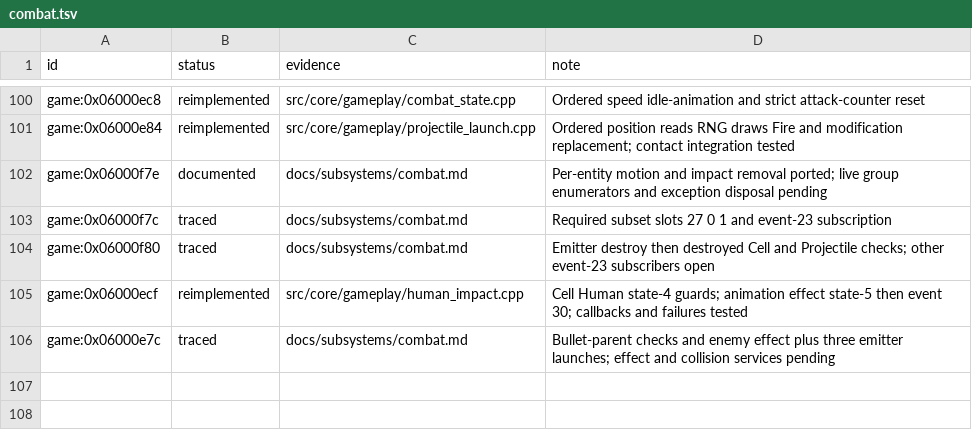
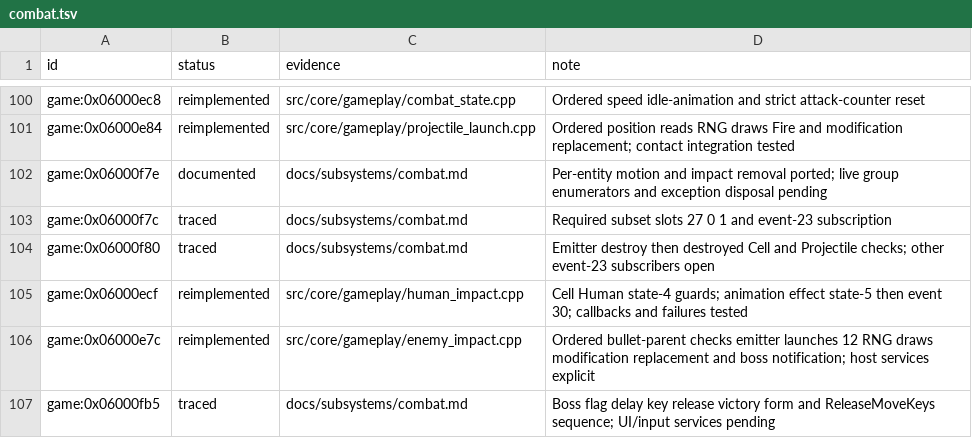
Before and after one commit to Tim-campy/magicians-saga-port, a TSV file: re/status/combat.tsv, drawn as a sheet; only a part is shown, gaps mark what is left out.

Commit message:
port(combat): orchestrate enemy impact emitters and boss notification

```diff
--- a/re/status/combat.tsv
+++ b/re/status/combat.tsv
@@ -105,2 +105,3 @@ game:0x06000f80	traced	docs/subsystems/combat.md	Emitter destroy then destroyed
 game:0x06000ecf	reimplemented	src/core/gameplay/human_impact.cpp	Cell Human state-4 guards; animation effect state-5 then event 30; callbacks and failures tested
-game:0x06000e7c	traced	docs/subsystems/combat.md	Bullet-parent checks and enemy effect plus three emitter launches; effect and collision services pending
+game:0x06000e7c	reimplemented	src/core/gameplay/enemy_impact.cpp	Ordered bullet-parent checks emitter launches 12 RNG draws modification replacement and boss notification; host services explicit
+game:0x06000fb5	traced	docs/subsystems/combat.md	Boss flag delay key release victory form and ReleaseMoveKeys sequence; UI/input services pending
```
Also changed, not shown: re/functions.csv, 10 other files.
